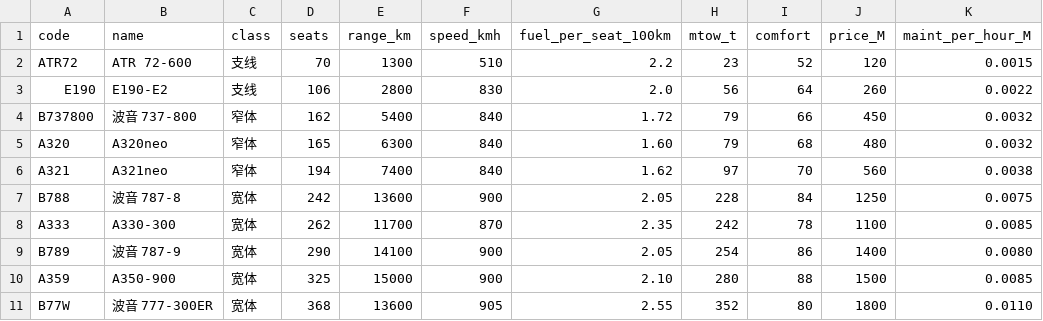
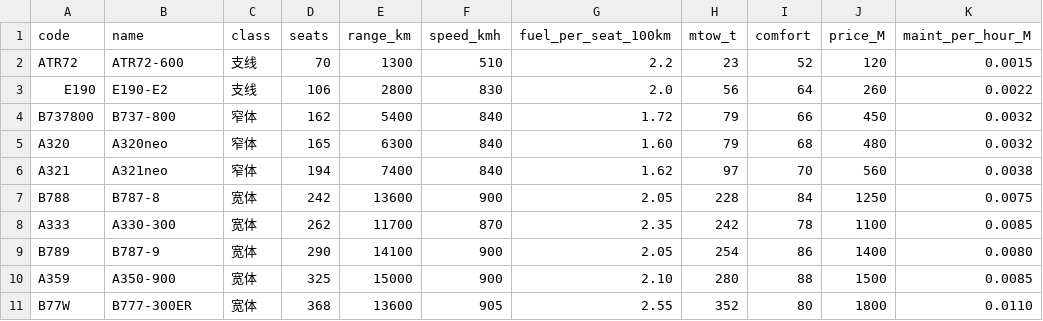
Before and after one commit to Xerry073/airline-sim, a CSV file: sim/aircraft.csv, drawn as a sheet.

Commit message:
chore(sim): 机型显示名改为型号全称，去掉厂商词
- sim/aircraft.csv 的 name 列：ATR72-600 / E190-E2 / B737-800 / A320neo / A321neo /
  B787-8 / A330-300 / B787-9 / A350-900 / B777-300ER
- 命名口径用厂商自己的型号写法（737 用 -800 后缀、A320 系列用 neo、787 用 -8/-9），
  但一律不带「波音 / 空客」这类厂商词
- code 列未动，老存档、存档里的 ac_type 与命令行参数都不需要迁移
- 帮助文案与玩家手册的高级指令示例同步成 B787-9
- 开发者文档 §7 补「改机型的两条硬约束」：name 是显示名，code 是存档标识

```diff
--- a/sim/aircraft.csv
+++ b/sim/aircraft.csv
@@ -1,11 +1,11 @@
 code,name,class,seats,range_km,speed_kmh,fuel_per_seat_100km,mtow_t,comfort,price_M,maint_per_hour_M
-ATR72,ATR 72-600,支线,70,1300,510,2.2,23,52,120,0.0015
+ATR72,ATR72-600,支线,70,1300,510,2.2,23,52,120,0.0015
 E190,E190-E2,支线,106,2800,830,2.0,56,64,260,0.0022
-B737800,波音 737-800,窄体,162,5400,840,1.72,79,66,450,0.0032
+B737800,B737-800,窄体,162,5400,840,1.72,79,66,450,0.0032
 A320,A320neo,窄体,165,6300,840,1.60,79,68,480,0.0032
 A321,A321neo,窄体,194,7400,840,1.62,97,70,560,0.0038
-B788,波音 787-8,宽体,242,13600,900,2.05,228,84,1250,0.0075
+B788,B787-8,宽体,242,13600,900,2.05,228,84,1250,0.0075
 A333,A330-300,宽体,262,11700,870,2.35,242,78,1100,0.0085
-B789,波音 787-9,宽体,290,14100,900,2.05,254,86,1400,0.0080
+B789,B787-9,宽体,290,14100,900,2.05,254,86,1400,0.0080
 A359,A350-900,宽体,325,15000,900,2.10,280,88,1500,0.0085
-B77W,波音 777-300ER,宽体,368,13600,905,2.55,352,80,1800,0.0110
+B77W,B777-300ER,宽体,368,13600,905,2.55,352,80,1800,0.0110
```
Also changed, not shown: 4 other files.
